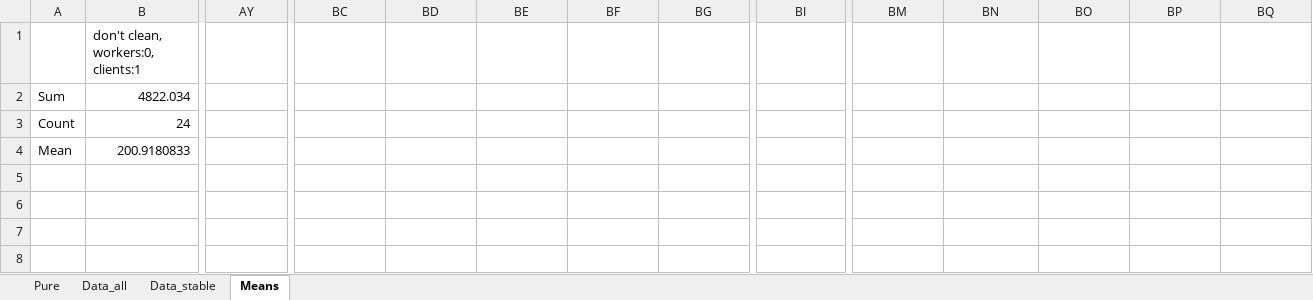
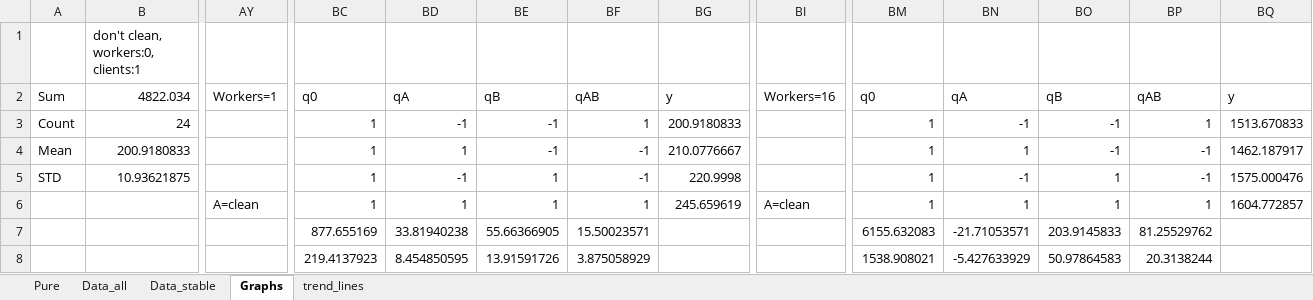
Before and after one commit to jonasIshoejNielsen/semester2_computerSystemPerformance, an Excel workbook: Graphs/experiments-threads/tput-file1.xlsx, sheet Graphs, drawn as a sheet; only a part is shown, gaps mark what is left out; the shorter side is filled out with more unchanged rows; values as stored, in another font and other column widths than the file's, no cell formats; charts and pictures not drawn; rows hold the shown columns only; the diff covers the shown part only; the diff names each change by its address in the sheet, - before the commit and + after, or states it on an @@ line.

Commit message:
big changes to graphs

```diff
--- a/Graphs/experiments-threads/tput-file1.xlsx (sheet Graphs)
+++ b/Graphs/experiments-threads/tput-file1.xlsx (sheet Graphs)
-sheet tab: Means
+sheet tab: Graphs
+sheet tab: trend_lines
-AY2: (empty)
+AY2: Workers=1
-BC2: (empty)
+BC2: q0
-BD2: (empty)
+BD2: qA
-BE2: (empty)
+BE2: qB
-BF2: (empty)
+BF2: qAB
-BG2: (empty)
+BG2: y
-BI2: (empty)
+BI2: Workers=16
-BM2: (empty)
+BM2: q0
-BN2: (empty)
+BN2: qA
-BO2: (empty)
+BO2: qB
-BP2: (empty)
+BP2: qAB
-BQ2: (empty)
+BQ2: y
-BC3:BC4: (empty)
+BC3:BC4: 1
-BD3: (empty)
+BD3: -1
-BE3:BE4: (empty)
+BE3:BE4: -1
-BF3: (empty)
+BF3: 1
-BG3: (empty)
+BG3: 200.9180833
-BM3:BM4: (empty)
+BM3:BM4: 1
-BN3: (empty)
+BN3: -1
-BO3:BO4: (empty)
+BO3:BO4: -1
-BP3: (empty)
+BP3: 1
-BQ3: (empty)
+BQ3: 1513.670833
-BD4: (empty)
+BD4: 1
-BF4: (empty)
+BF4: -1
-BG4: (empty)
+BG4: 210.0776667
-BN4: (empty)
+BN4: 1
-BP4: (empty)
+BP4: -1
-BQ4: (empty)
+BQ4: 1462.187917
+row 5: STD | 10.93621875 |  | 1 | -1 | 1 | -1 | 220.9998 |  | 1 | -1 | 1 | -1 | 1575.000476
+row 6:  |  | A=clean | 1 | 1 | 1 | 1 | 245.659619 | A=clean | 1 | 1 | 1 | 1 | 1604.772857
+row 7:  |  |  | 877.655169 | 33.81940238 | 55.66366905 | 15.50023571 |  |  | 6155.632083 | -21.71053571 | 203.9145833 | 81.25529762
+row 8:  |  |  | 219.4137923 | 8.454850595 | 13.91591726 | 3.875058929 |  |  | 1538.908021 | -5.427633929 | 50.97864583 | 20.3138244
```
Also changed, not shown: 53 added rows, 11 removed rows and 18 edited cells elsewhere in this sheet, cell formats, charts or pictures, Graphs/experiments-threads/tput-file2.xlsx, 12 other files.
